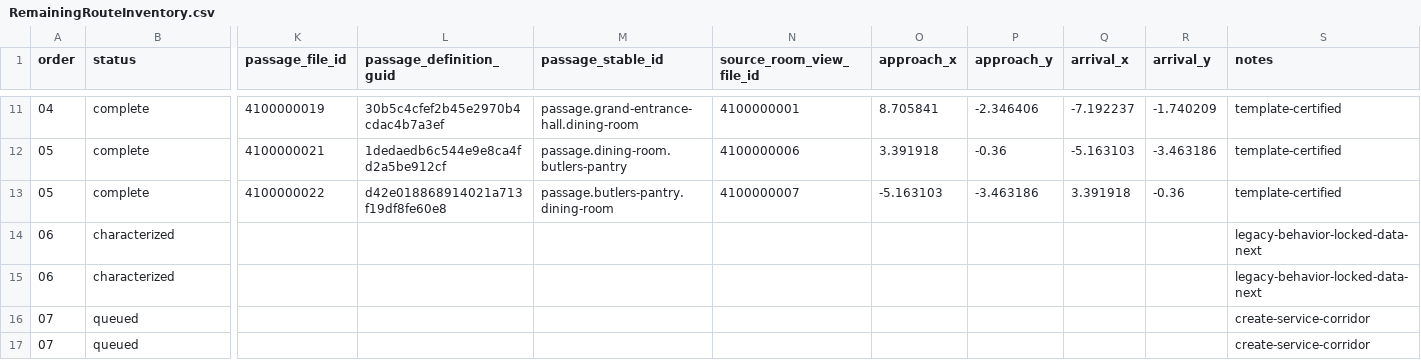
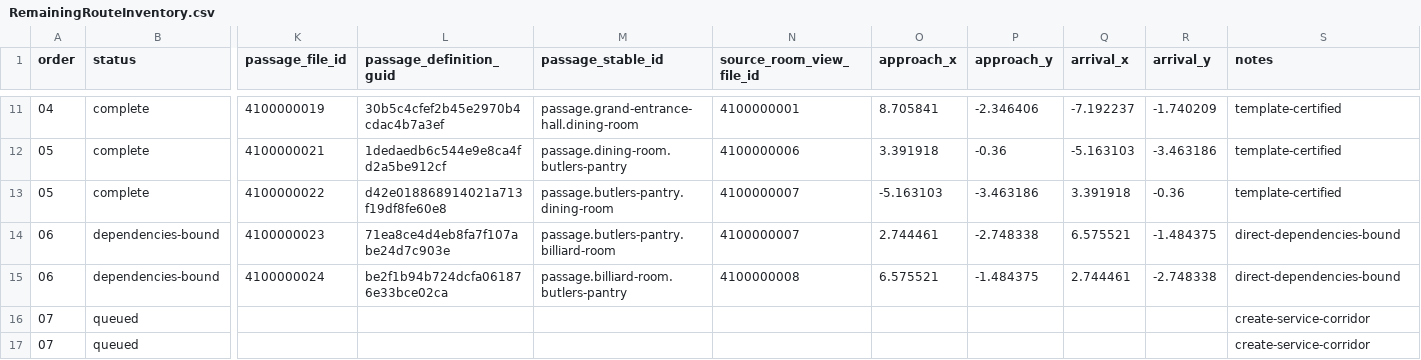
Before and after one commit to redgargoyle/ChateauElsewhere, a CSV file: Docs/Architecture/RemainingRouteInventory.csv, drawn as a sheet; only a part is shown, gaps mark what is left out; the diff names each change by its address in the sheet, - before the commit and + after, or states it on an @@ line.

Commit message:
feat(navigation): bind billiard route foundation

```diff
--- a/Docs/Architecture/RemainingRouteInventory.csv
+++ b/Docs/Architecture/RemainingRouteInventory.csv
-B14:B15 (status): characterized
+B14:B15 (status): dependencies-bound
-K14 (passage_file_id): (empty)
+K14 (passage_file_id): 4100000023
-L14 (passage_definition_guid): (empty)
+L14 (passage_definition_guid): 71ea8ce4d4eb8fa7f107abe24d7c903e
-M14 (passage_stable_id): (empty)
+M14 (passage_stable_id): passage.butlers-pantry.billiard-room
-N14 (source_room_view_file_id): (empty)
+N14 (source_room_view_file_id): 4100000007
-O14 (approach_x): (empty)
+O14 (approach_x): 2.744461
-P14 (approach_y): (empty)
+P14 (approach_y): -2.748338
-Q14 (arrival_x): (empty)
+Q14 (arrival_x): 6.575521
-R14 (arrival_y): (empty)
+R14 (arrival_y): -1.484375
-S14:S15 (notes): legacy-behavior-locked-data-next
+S14:S15 (notes): direct-dependencies-bound
-K15 (passage_file_id): (empty)
+K15 (passage_file_id): 4100000024
-L15 (passage_definition_guid): (empty)
+L15 (passage_definition_guid): be2f1b94b724dcfa061876e33bce02ca
-M15 (passage_stable_id): (empty)
+M15 (passage_stable_id): passage.billiard-room.butlers-pantry
-N15 (source_room_view_file_id): (empty)
+N15 (source_room_view_file_id): 4100000008
-O15 (approach_x): (empty)
+O15 (approach_x): 6.575521
-P15 (approach_y): (empty)
+P15 (approach_y): -1.484375
-Q15 (arrival_x): (empty)
+Q15 (arrival_x): 2.744461
-R15 (arrival_y): (empty)
+R15 (arrival_y): -2.748338
```
Also changed, not shown: Docs/Architecture/RuntimeClassMigrationLedger.csv, 17 other files.
